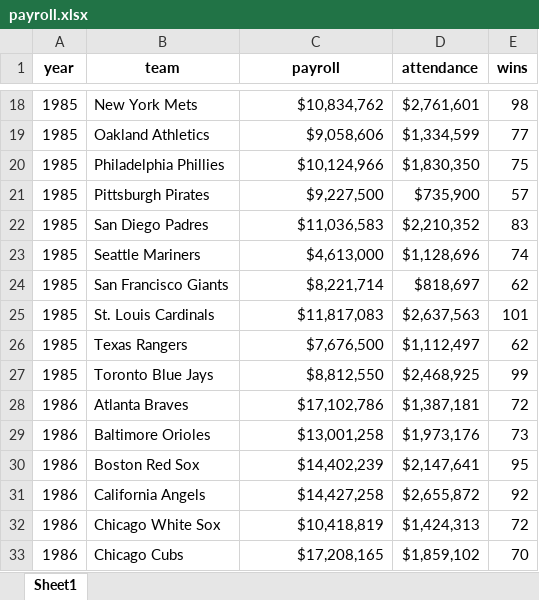
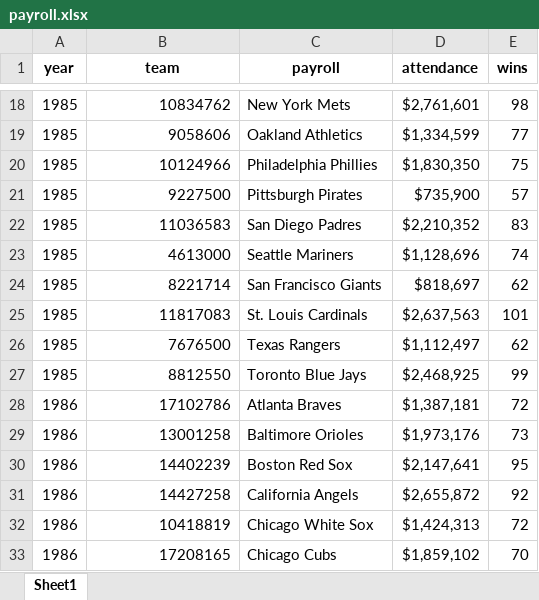
Before and after one commit to summerofgeorge/modal-python-da, an Excel workbook: payroll.xlsx, sheet Sheet1, drawn as a sheet; only a part is shown, gaps mark what is left out; values as stored, in another font and other column widths than the file's, no borders; charts and pictures not drawn; the diff covers the shown part only; the diff names each change by its address in the sheet, - before the commit and + after, or states it on an @@ line.

```diff
--- a/payroll.xlsx (sheet Sheet1)
+++ b/payroll.xlsx (sheet Sheet1)
-B18 (team): New York Mets
+B18 (team): 10834762
-C18 (payroll): $10,834,762
+C18 (payroll): New York Mets
-B19 (team): Oakland Athletics
+B19 (team): 9058606
-C19 (payroll): $9,058,606
+C19 (payroll): Oakland Athletics
-B20 (team): Philadelphia Phillies
+B20 (team): 10124966
-C20 (payroll): $10,124,966
+C20 (payroll): Philadelphia Phillies
-B21 (team): Pittsburgh Pirates
+B21 (team): 9227500
-C21 (payroll): $9,227,500
+C21 (payroll): Pittsburgh Pirates
-B22 (team): San Diego Padres
+B22 (team): 11036583
-C22 (payroll): $11,036,583
+C22 (payroll): San Diego Padres
-B23 (team): Seattle Mariners
+B23 (team): 4613000
-C23 (payroll): $4,613,000
+C23 (payroll): Seattle Mariners
-B24 (team): San Francisco Giants
+B24 (team): 8221714
-C24 (payroll): $8,221,714
+C24 (payroll): San Francisco Giants
-B25 (team): St. Louis Cardinals
+B25 (team): 11817083
-C25 (payroll): $11,817,083
+C25 (payroll): St. Louis Cardinals
-B26 (team): Texas Rangers
+B26 (team): 7676500
-C26 (payroll): $7,676,500
+C26 (payroll): Texas Rangers
-B27 (team): Toronto Blue Jays
+B27 (team): 8812550
-C27 (payroll): $8,812,550
+C27 (payroll): Toronto Blue Jays
-B28 (team): Atlanta Braves
+B28 (team): 17102786
-C28 (payroll): $17,102,786
+C28 (payroll): Atlanta Braves
-B29 (team): Baltimore Orioles
+B29 (team): 13001258
-C29 (payroll): $13,001,258
+C29 (payroll): Baltimore Orioles
-B30 (team): Boston Red Sox
+B30 (team): 14402239
-C30 (payroll): $14,402,239
+C30 (payroll): Boston Red Sox
-B31 (team): California Angels
+B31 (team): 14427258
-C31 (payroll): $14,427,258
+C31 (payroll): California Angels
-B32 (team): Chicago White Sox
+B32 (team): 10418819
-C32 (payroll): $10,418,819
+C32 (payroll): Chicago White Sox
-B33 (team): Chicago Cubs
+B33 (team): 17208165
-C33 (payroll): $17,208,165
+C33 (payroll): Chicago Cubs
```
Also changed, not shown: 1804 edited cells elsewhere in this sheet, charts or pictures, 3 other files.
